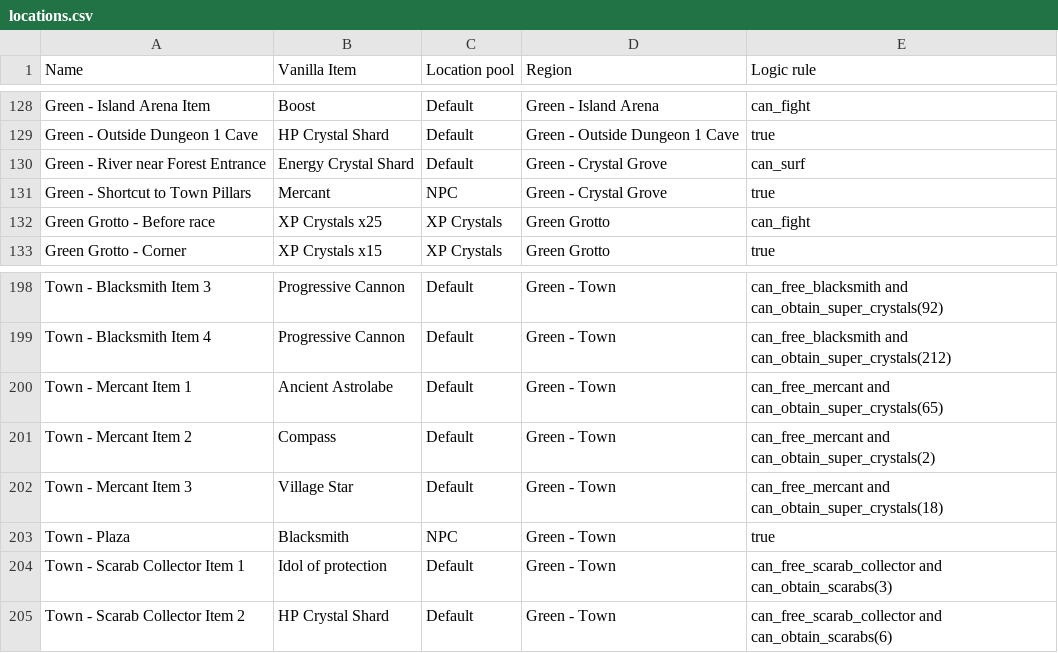
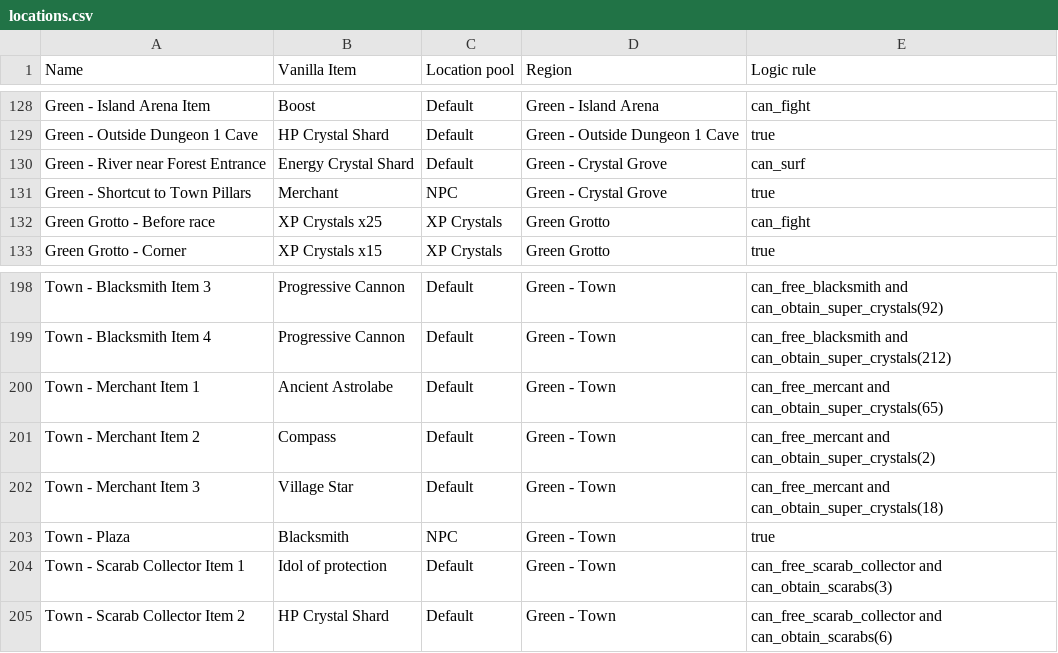
Before and after one commit to TheNooodle/MinishootRandomizer, a CSV file: Resources/locations.csv, drawn as a sheet; only a part is shown, gaps mark what is left out.

Commit message:
Renamed Merchant, trap items appearance fixes

```diff
--- a/Resources/locations.csv
+++ b/Resources/locations.csv
@@ -130,3 +130,3 @@ Green - Outside Dungeon 1 Cave,HP Crystal Shard,Default,Green - Outside Dungeon
 Green - River near Forest Entrance,Energy Crystal Shard,Default,Green - Crystal Grove,can_surf
-Green - Shortcut to Town Pillars,Mercant,NPC,Green - Crystal Grove,true
+Green - Shortcut to Town Pillars,Merchant,NPC,Green - Crystal Grove,true
 Green Grotto - Before race,XP Crystals x25,XP Crystals,Green Grotto,can_fight
@@ -199,5 +199,5 @@ Town - Blacksmith Item 3,Progressive Cannon,Default,Green - Town,can_free_blacks
 Town - Blacksmith Item 4,Progressive Cannon,Default,Green - Town,can_free_blacksmith and can_obtain_super_crystals(212)
-Town - Mercant Item 1,Ancient Astrolabe,Default,Green - Town,can_free_mercant and can_obtain_super_crystals(65)
-Town - Mercant Item 2,Compass,Default,Green - Town,can_free_mercant and can_obtain_super_crystals(2)
-Town - Mercant Item 3,Village Star,Default,Green - Town,can_free_mercant and can_obtain_super_crystals(18)
+Town - Merchant Item 1,Ancient Astrolabe,Default,Green - Town,can_free_mercant and can_obtain_super_crystals(65)
+Town - Merchant Item 2,Compass,Default,Green - Town,can_free_mercant and can_obtain_super_crystals(2)
+Town - Merchant Item 3,Village Star,Default,Green - Town,can_free_mercant and can_obtain_super_crystals(18)
 Town - Plaza,Blacksmith,NPC,Green - Town,true
```
Also changed, not shown: Resources/items.csv, Resources/regions.csv, 16 other files.
